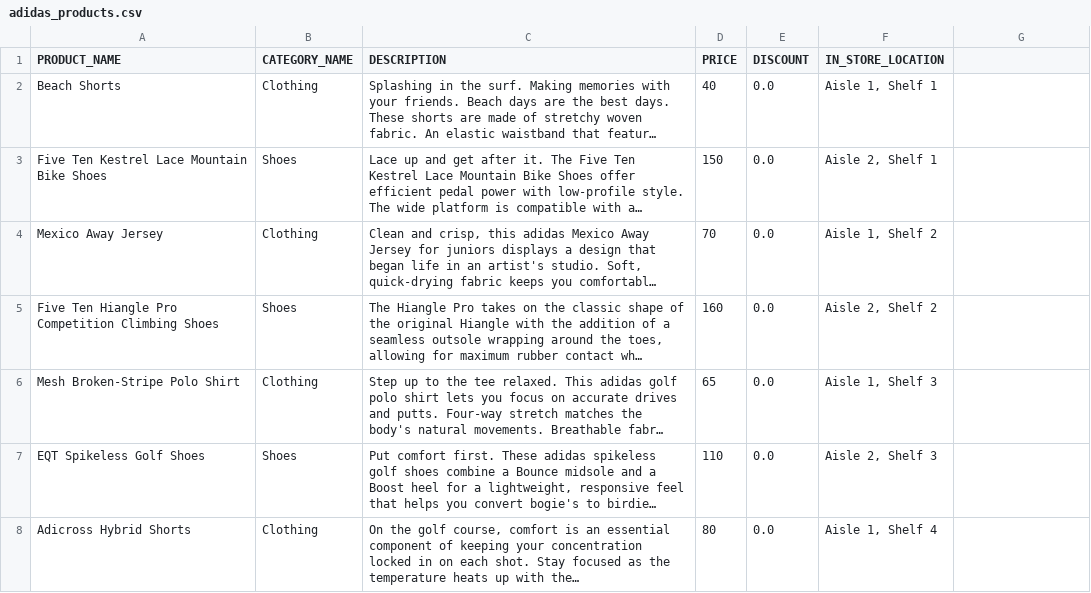
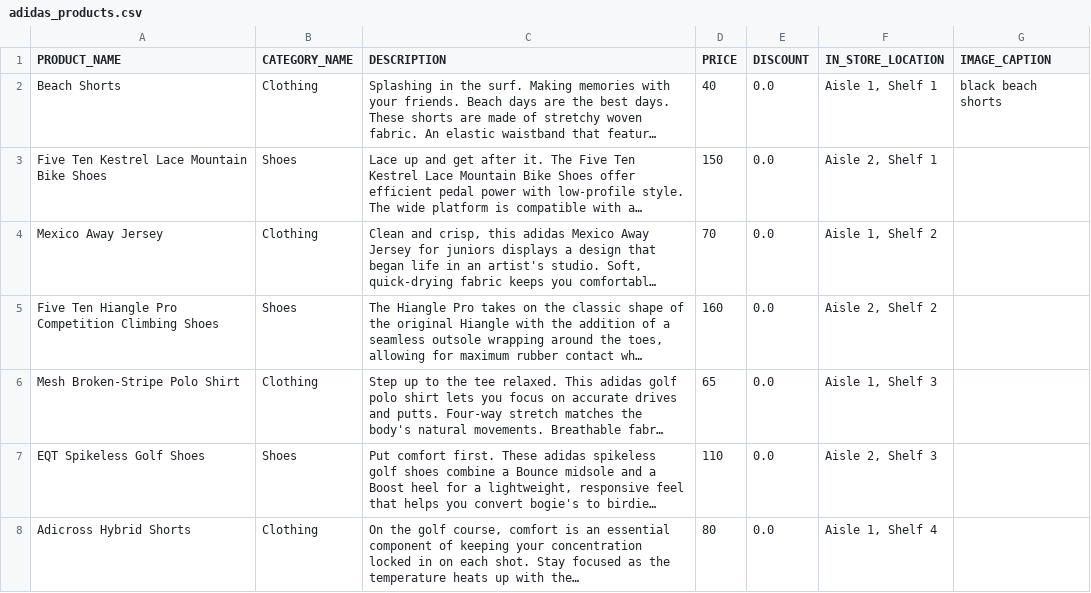
Before and after one commit to TianxiangGuo/InStoreGPTs, a CSV file: example_data/adidas/adidas_products.csv, drawn as a sheet; only a part is shown; long unchanged cells end in …; the diff covers the shown part only; the diff names each change by its address in the sheet, - before the commit and + after, or states it on an @@ line.

Commit message:
wip: reverse image search

```diff
--- a/example_data/adidas/adidas_products.csv
+++ b/example_data/adidas/adidas_products.csv
-G1: (empty)
+G1: IMAGE_CAPTION
-G2 (IMAGE_CAPTION): (empty)
+G2 (IMAGE_CAPTION): black beach shorts
```
Also changed, not shown: 7 edited cells elsewhere in this file, 4 other files.
